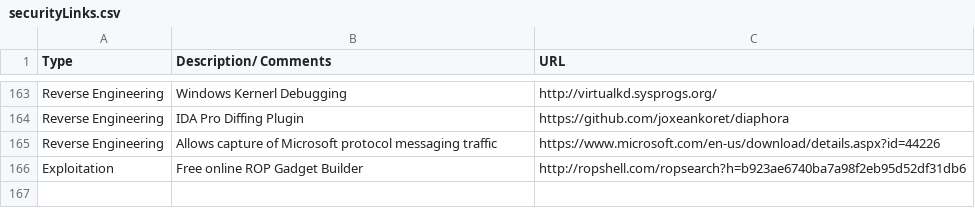
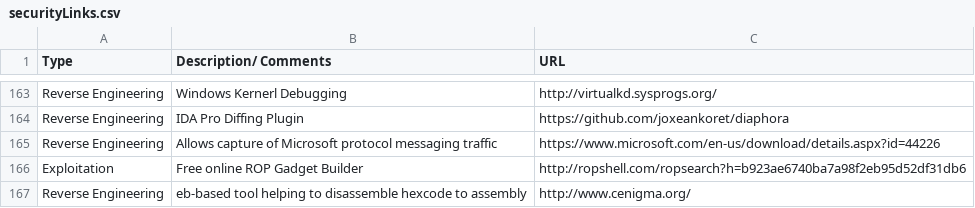
Before and after one commit to fulmetalpackets/securityLinks, a CSV file: securityLinks.csv, drawn as a sheet; only a part is shown, gaps mark what is left out; the diff names each change by its address in the sheet, - before the commit and + after, or states it on an @@ line.

Commit message:
Update securityLinks.csv

```diff
--- a/securityLinks.csv
+++ b/securityLinks.csv
+row 167: Reverse Engineering | eb-based tool helping to disassemble hexcode to assembly | http://www.cenigma.org/
```
